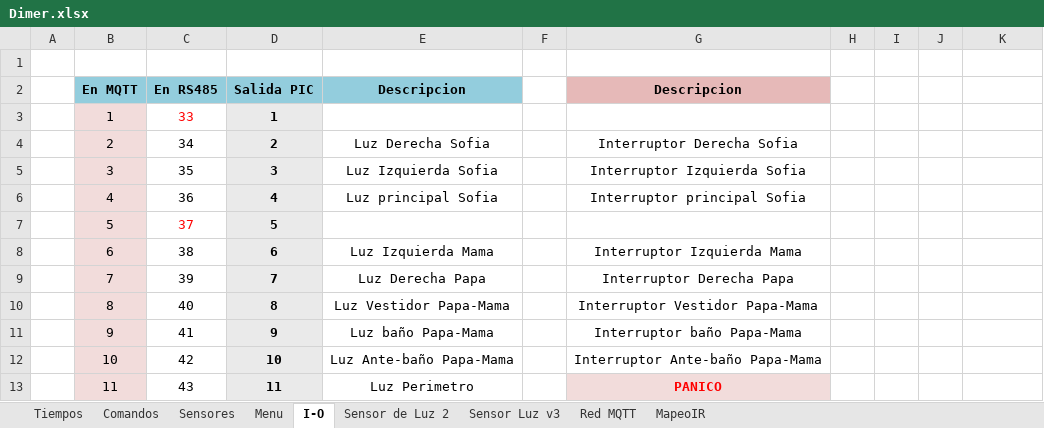
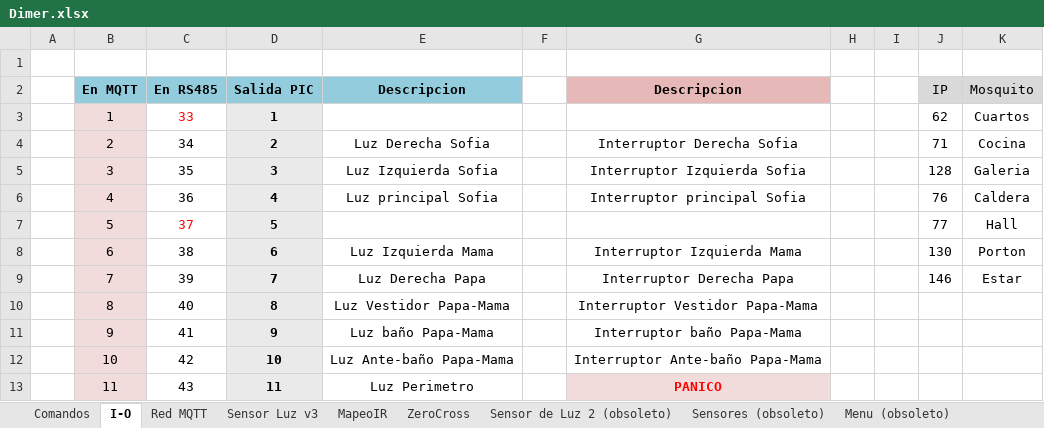
Before and after one commit to gonzacarv/Casandra, an Excel workbook: Soft/Dimer.xlsx, sheet I-O, drawn as a sheet; only a part is shown; values as stored, in another font and other column widths than the file's, no borders; the diff names each change by its address in the sheet, - before the commit and + after, or states it on an @@ line.

```diff
--- a/Soft/Dimer.xlsx (sheet I-O)
+++ b/Soft/Dimer.xlsx (sheet I-O)
-sheet tab: Tiempos
+sheet tab: ZeroCross
-sheet tab: Sensores
+sheet tab: Sensores (obsoleto)
-sheet tab: Menu
+sheet tab: Menu (obsoleto)
-sheet tab: Sensor de Luz 2
+sheet tab: Sensor de Luz 2 (obsoleto)
@@ sheet tab order changed: Comandos | I-O | Red MQTT | Sensor Luz v3 | MapeoIR | ZeroCross | Sensor de Luz 2 (obsoleto) | Sensores (obsoleto) | Menu (obsoleto) @@
-J2: (empty)
+J2: IP
-J2:K2 fill: none
+J2:K2 fill: #D9D9D9
-K2: (empty)
+K2: Mosquito
-J3 (IP): (empty)
+J3 (IP): 62
-K3 (Mosquito): (empty)
+K3 (Mosquito): Cuartos
-J4 (IP): (empty)
+J4 (IP): 71
-K4 (Mosquito): (empty)
+K4 (Mosquito): Cocina
-J5 (IP): (empty)
+J5 (IP): 128
-K5 (Mosquito): (empty)
+K5 (Mosquito): Galeria
-J6 (IP): (empty)
+J6 (IP): 76
-K6 (Mosquito): (empty)
+K6 (Mosquito): Caldera
-J7 (IP): (empty)
+J7 (IP): 77
-K7 (Mosquito): (empty)
+K7 (Mosquito): Hall
-J8 (IP): (empty)
+J8 (IP): 130
-K8 (Mosquito): (empty)
+K8 (Mosquito): Porton
-J9 (IP): (empty)
+J9 (IP): 146
-K9 (Mosquito): (empty)
+K9 (Mosquito): Estar
```
Also changed, not shown: charts or pictures, 1 other file.
